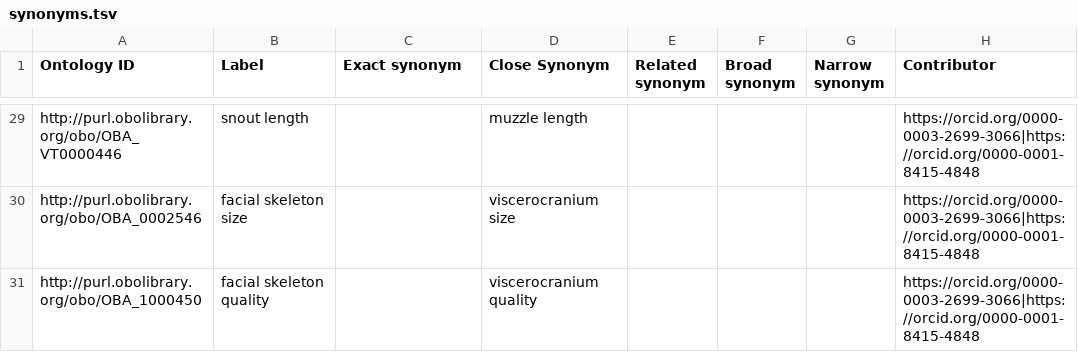
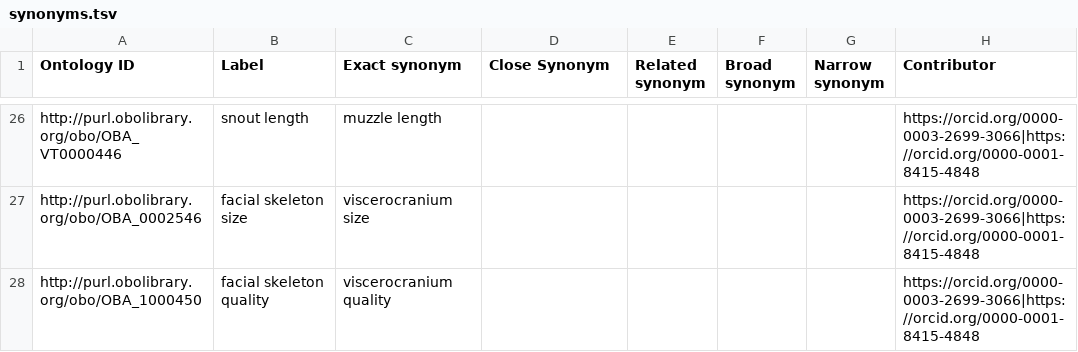
Before and after one commit to obophenotype/bio-attribute-ontology, a TSV file: src/templates/synonyms.tsv, drawn as a sheet; only a part is shown, gaps mark what is left out; addresses are those after the commit; the diff covers the shown part only; the diff names each change by its address in the sheet, - before the commit and + after, or states it on an @@ line.

```diff
--- a/src/templates/synonyms.tsv
+++ b/src/templates/synonyms.tsv
-C26 (Exact synonym): (empty)
+C26 (Exact synonym): muzzle length
-D26 (Close Synonym): muzzle length
+D26 (Close Synonym): (empty)
-C27 (Exact synonym): (empty)
+C27 (Exact synonym): viscerocranium size
-D27 (Close Synonym): viscerocranium size
+D27 (Close Synonym): (empty)
-C28 (Exact synonym): (empty)
+C28 (Exact synonym): viscerocranium quality
-D28 (Close Synonym): viscerocranium quality
+D28 (Close Synonym): (empty)
```
Also changed, not shown: 3 removed rows and 28 edited cells elsewhere in this file, 2 other files.
